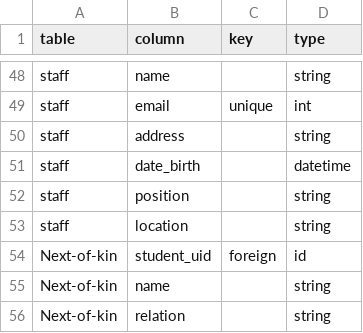
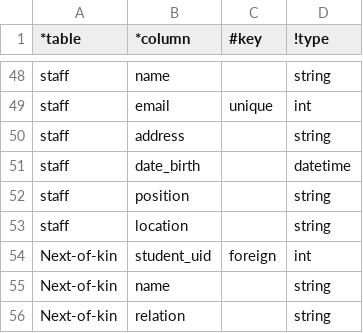
Before and after one commit to olandr/detamata, a CSV file: tools/datagen/in.csv, drawn as a sheet; only a part is shown, gaps mark what is left out; the diff names each change by its address in the sheet, - before the commit and + after, or states it on an @@ line.

Commit message:
CREATE TABLE generator now ok. However, this was actually not what I wanted to make....

```diff
--- a/tools/datagen/in.csv
+++ b/tools/datagen/in.csv
-A1: table
+A1: *table
-B1: column
+B1: *column
-C1: key
+C1: #key
-D1: type
+D1: !type
-D54 (!type): id
+D54 (!type): int
```
Also changed, not shown: 2 other files.
